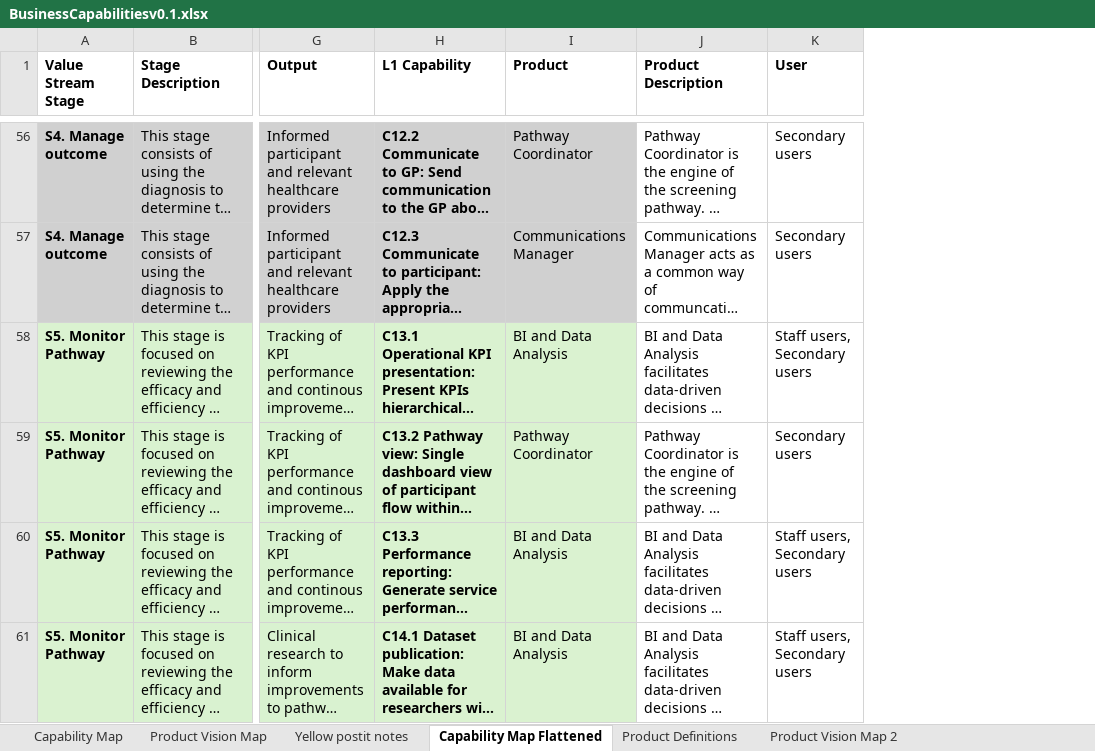
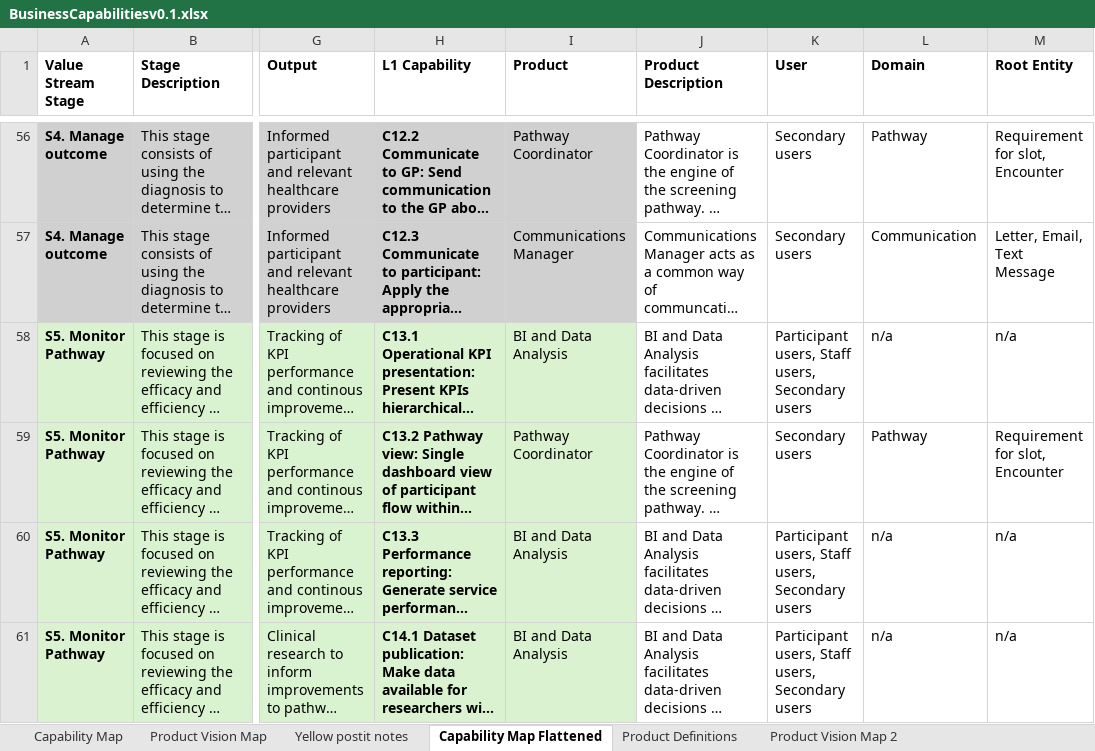
Before and after one commit to NHSDigital/dtos-capability-generator, an Excel workbook: data/BusinessCapabilitiesv0.1.xlsx, sheet Capability Map Flattened, drawn as a sheet; only a part is shown, gaps mark what is left out; long unchanged cells end in …; values as stored, in another font and other column widths than the file's, no borders; the diff covers the shown part only; the diff names each change by its address in the sheet, - before the commit and + after, or states it on an @@ line.

Commit message:
Updated to include data domains

```diff
--- a/data/BusinessCapabilitiesv0.1.xlsx (sheet Capability Map Flattened)
+++ b/data/BusinessCapabilitiesv0.1.xlsx (sheet Capability Map Flattened)
+column L (Domain), rows 56-61: Pathway | Communication | n/a | Pathway | n/a | n/a
+column M (Root Entity), rows 56-61: Requirement for slot, Encounter | Letter, Email, Text Message | n/a | Requirement for slot, Encounter | n/a | n/a
-K58 (User): Staff users, Secondary users
+K58 (User): Participant users, Staff users, Secondary users
-K60:K61 (User): Staff users, Secondary users
+K60:K61 (User): Participant users, Staff users, Secondary users
```
Also changed, not shown: 19 edited cells and cell formats elsewhere in this sheet, sheet Product Definitions, formulas that keep their value, 3 other files.
